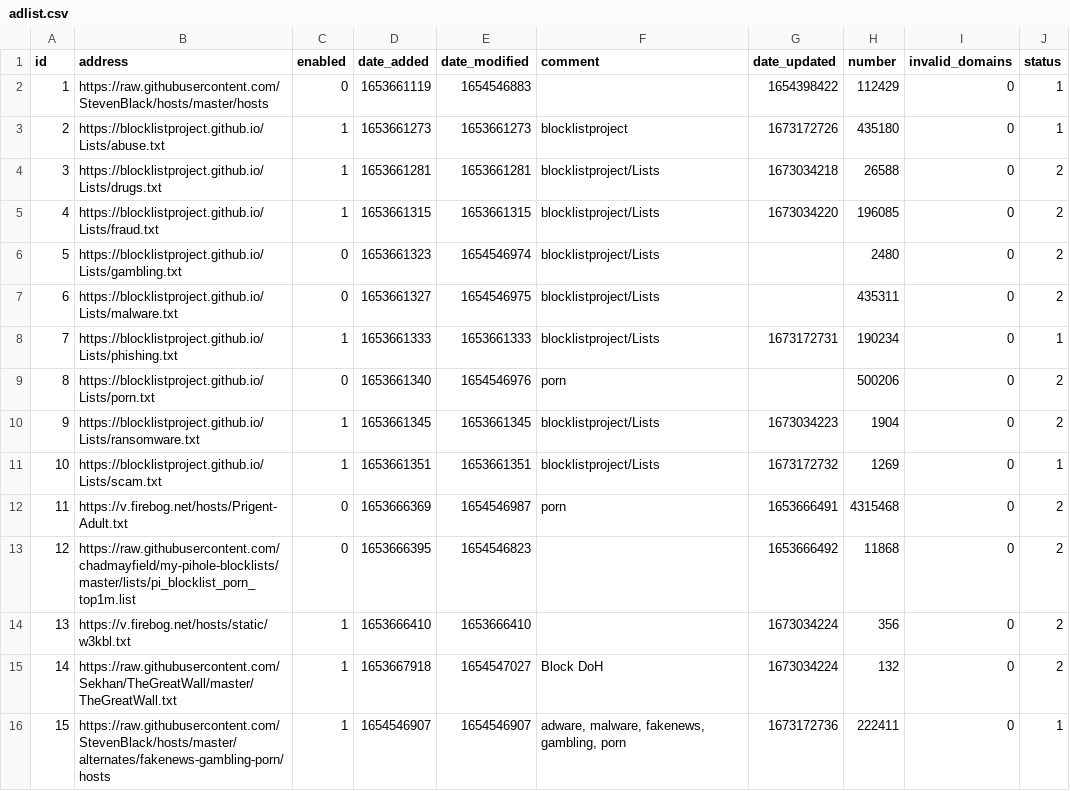
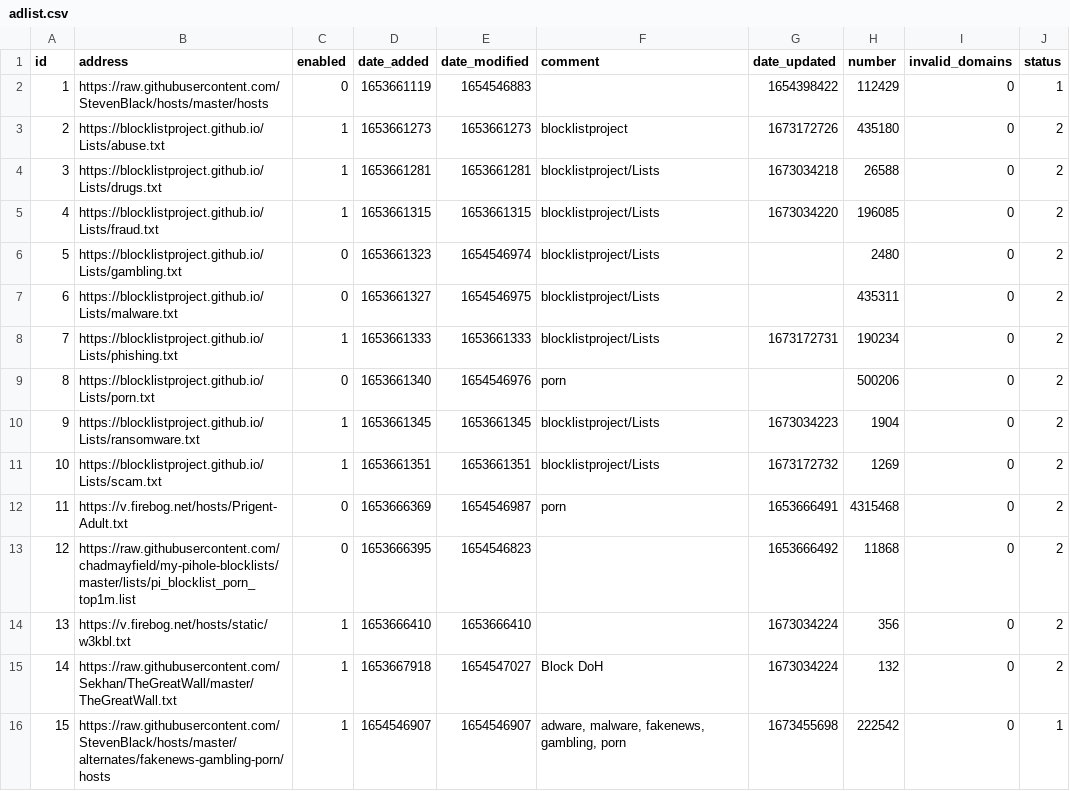
Before and after one commit to sasaustinorg/my-pihole-lists, a CSV file: adlist.csv, drawn as a sheet.

Commit message:
Updated January 11, 2023  1:00PM

```diff
--- a/adlist.csv
+++ b/adlist.csv
@@ -2,3 +2,3 @@ id,address,enabled,date_added,date_modified,comment,date_updated,number,invalid_
 1,https://raw.githubusercontent.com/StevenBlack/hosts/master/hosts,0,1653661119,1654546883,,1654398422,112429,0,1
-2,https://blocklistproject.github.io/Lists/abuse.txt,1,1653661273,1653661273,blocklistproject,1673172726,435180,0,1
+2,https://blocklistproject.github.io/Lists/abuse.txt,1,1653661273,1653661273,blocklistproject,1673172726,435180,0,2
 3,https://blocklistproject.github.io/Lists/drugs.txt,1,1653661281,1653661281,blocklistproject/Lists,1673034218,26588,0,2
@@ -7,6 +7,6 @@ id,address,enabled,date_added,date_modified,comment,date_updated,number,invalid_
 6,https://blocklistproject.github.io/Lists/malware.txt,0,1653661327,1654546975,blocklistproject/Lists,,435311,0,2
-7,https://blocklistproject.github.io/Lists/phishing.txt,1,1653661333,1653661333,blocklistproject/Lists,1673172731,190234,0,1
+7,https://blocklistproject.github.io/Lists/phishing.txt,1,1653661333,1653661333,blocklistproject/Lists,1673172731,190234,0,2
 8,https://blocklistproject.github.io/Lists/porn.txt,0,1653661340,1654546976,porn,,500206,0,2
 9,https://blocklistproject.github.io/Lists/ransomware.txt,1,1653661345,1653661345,blocklistproject/Lists,1673034223,1904,0,2
-10,https://blocklistproject.github.io/Lists/scam.txt,1,1653661351,1653661351,blocklistproject/Lists,1673172732,1269,0,1
+10,https://blocklistproject.github.io/Lists/scam.txt,1,1653661351,1653661351,blocklistproject/Lists,1673172732,1269,0,2
 11,https://v.firebog.net/hosts/Prigent-Adult.txt,0,1653666369,1654546987,porn,1653666491,4315468,0,2
@@ -15,2 +15,2 @@ id,address,enabled,date_added,date_modified,comment,date_updated,number,invalid_
 14,https://raw.githubusercontent.com/Sekhan/TheGreatWall/master/TheGreatWall.txt,1,1653667918,1654547027,"Block DoH",1673034224,132,0,2
-15,https://raw.githubusercontent.com/StevenBlack/hosts/master/alternates/fakenews-gambling-porn/hosts,1,1654546907,1654546907,"adware, malware, fakenews, gambling, porn",1673172736,222411,0,1
+15,https://raw.githubusercontent.com/StevenBlack/hosts/master/alternates/fakenews-gambling-porn/hosts,1,1654546907,1654546907,"adware, malware, fakenews, gambling, porn",1673455698,222542,0,1
```
